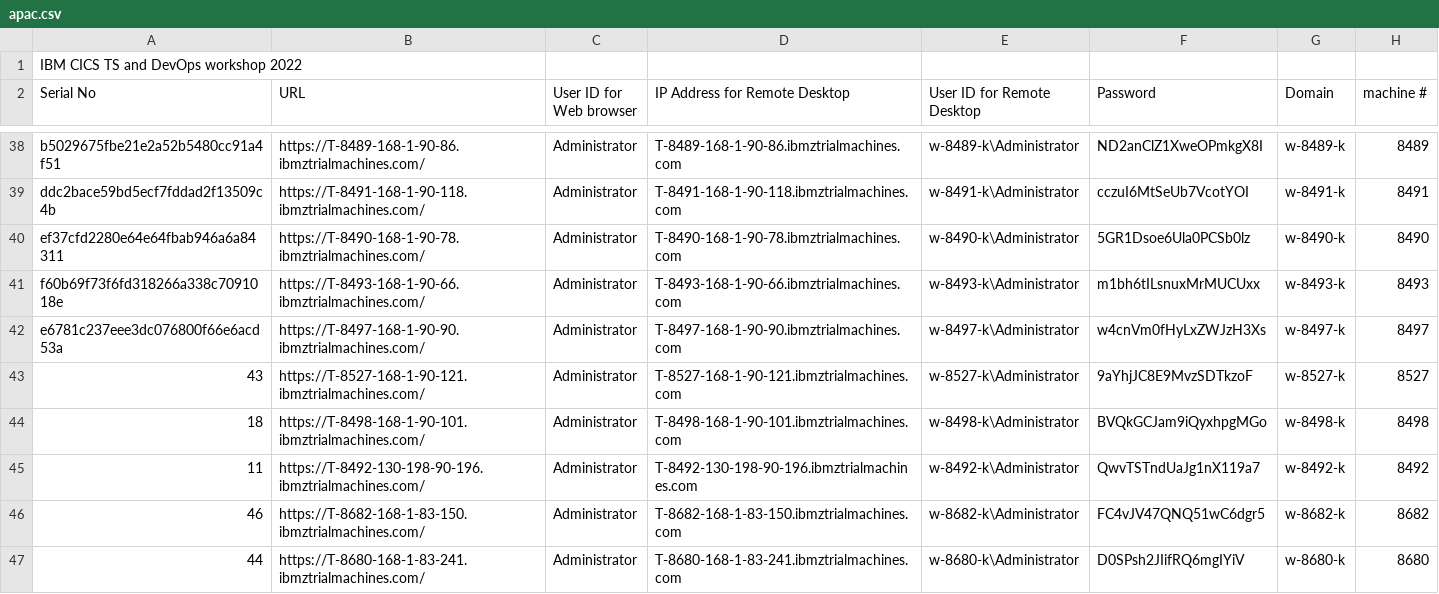
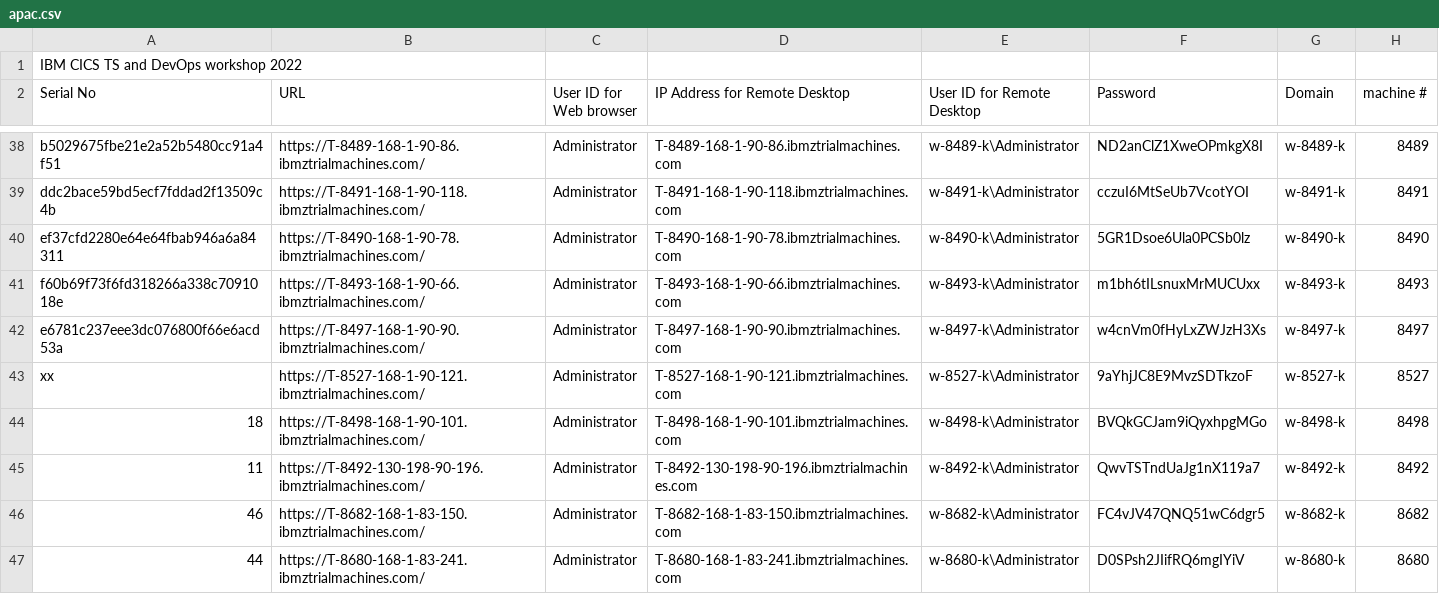
Before and after one commit to ibmgeorge/cics-devops-2022, a CSV file: apac.csv, drawn as a sheet; only a part is shown, gaps mark what is left out.

Commit message:
remove bad instances

```diff
--- a/apac.csv
+++ b/apac.csv
@@ -42,3 +42,3 @@ f60b69f73f6fd318266a338c7091018e,https://T-8493-168-1-90-66.ibmztrialmachines.co
 e6781c237eee3dc076800f66e6acd53a,https://T-8497-168-1-90-90.ibmztrialmachines.com/,Administrator,T-8497-168-1-90-90.ibmztrialmachines.com,w-8497-k\Administrator,w4cnVm0fHyLxZWJzH3Xs,w-8497-k,8497
-43,https://T-8527-168-1-90-121.ibmztrialmachines.com/,Administrator,T-8527-168-1-90-121.ibmztrialmachines.com,w-8527-k\Administrator,9aYhjJC8E9MvzSDTkzoF,w-8527-k,8527
+xx,https://T-8527-168-1-90-121.ibmztrialmachines.com/,Administrator,T-8527-168-1-90-121.ibmztrialmachines.com,w-8527-k\Administrator,9aYhjJC8E9MvzSDTkzoF,w-8527-k,8527
 18,https://T-8498-168-1-90-101.ibmztrialmachines.com/,Administrator,T-8498-168-1-90-101.ibmztrialmachines.com,w-8498-k\Administrator,BVQkGCJam9iQyxhpgMGo,w-8498-k,8498
```
